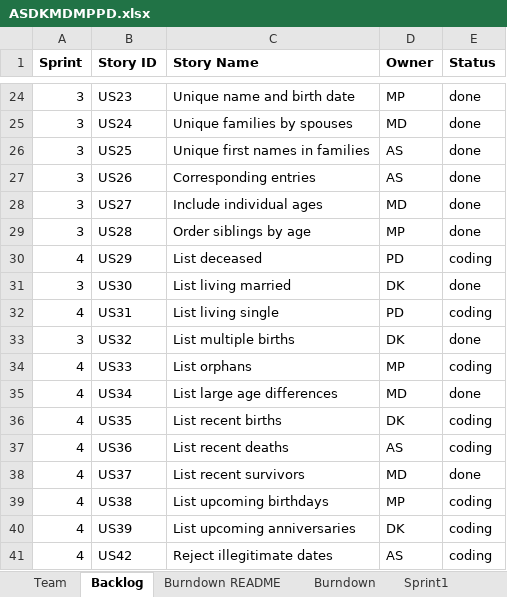
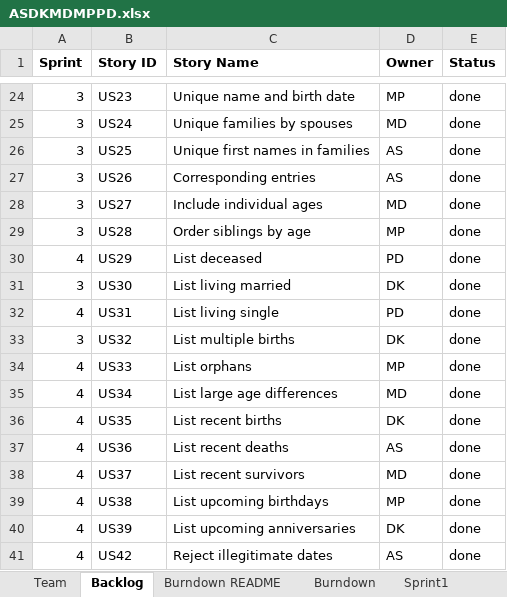
Before and after one commit to MKP21/Gedcom-Parser-CS555, an Excel workbook: ASDKMDMPPD.xlsx, sheet Backlog, drawn as a sheet; only a part is shown, gaps mark what is left out; values as stored, in another font and other column widths than the file's, no borders; the diff names each change by its address in the sheet, - before the commit and + after, or states it on an @@ line.

```diff
--- a/ASDKMDMPPD.xlsx (sheet Backlog)
+++ b/ASDKMDMPPD.xlsx (sheet Backlog)
-E30 (Status): coding
+E30 (Status): done
-E32 (Status): coding
+E32 (Status): done
-E34 (Status): coding
+E34 (Status): done
-E36:E37 (Status): coding
+E36:E37 (Status): done
-E39:E41 (Status): coding
+E39:E41 (Status): done
```
Also changed, not shown: sheet Sprint4, sheet Burndown, charts or pictures.
